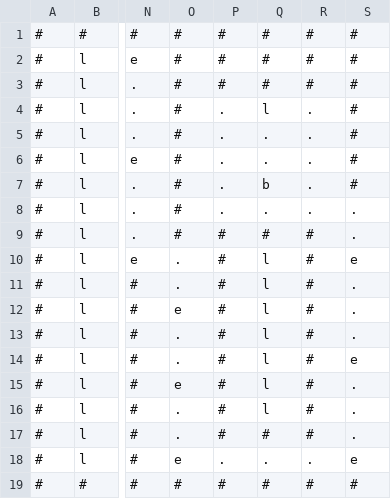
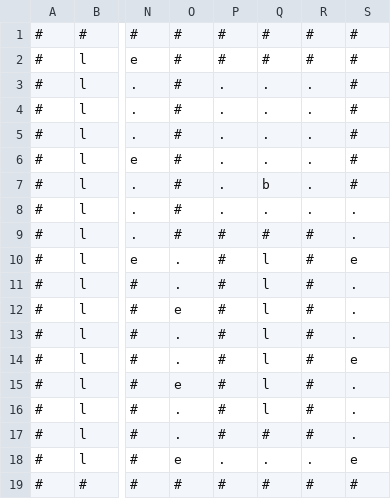
Before and after one commit to ignacio-ave/proyecto-estructura-de-datos, a CSV file: mapa2.csv, drawn as a sheet; only a part is shown, gaps mark what is left out; the diff names each change by its address in the sheet, - before the commit and + after, or states it on an @@ line.

```diff
--- a/mapa2.csv
+++ b/mapa2.csv
-P3: #
+P3: .
-Q3: #
+Q3: .
-R3: #
+R3: .
-Q4: l
+Q4: .
```
Also changed, not shown: mapa.csv, mapatemp.csv, 3 other files.
